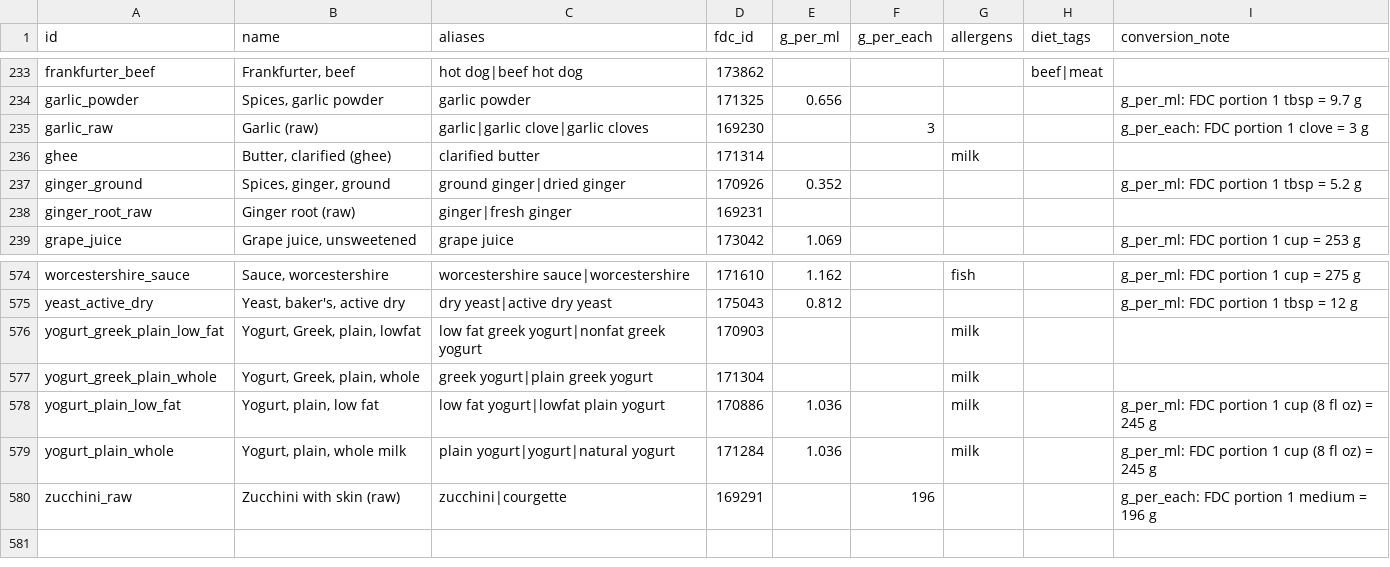
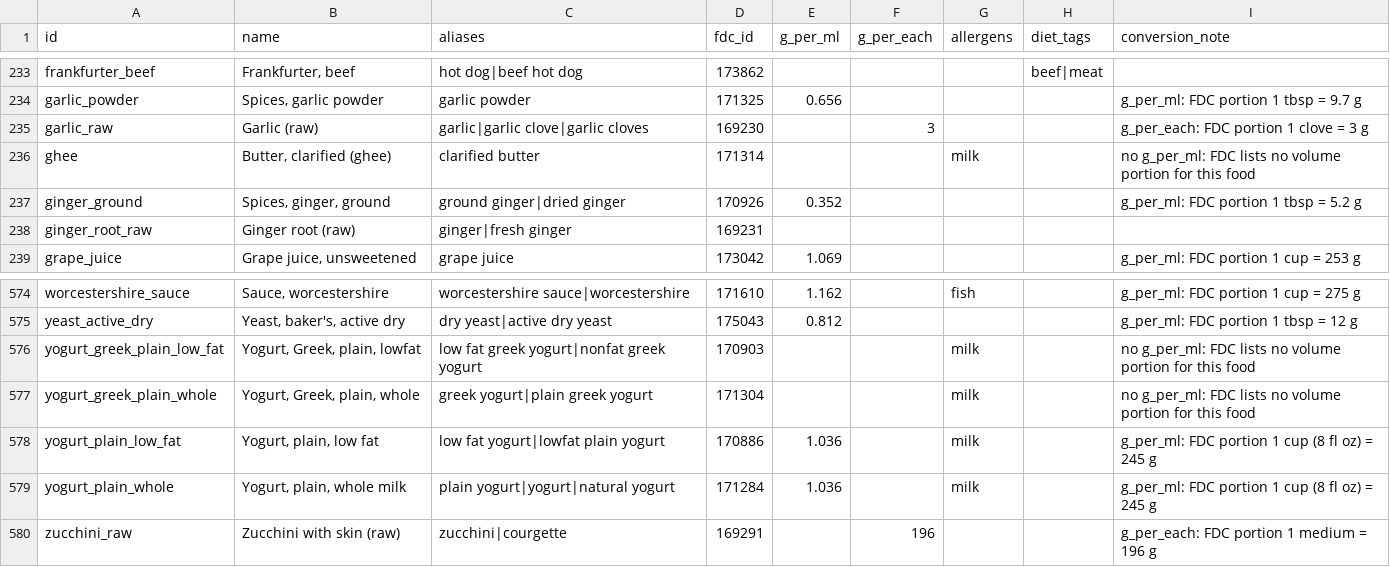
Before and after one commit to cooper3330/weekly-meal-planner, a CSV file: src/mealplanner/nutrition/data/catalog_source.csv, drawn as a sheet; only a part is shown, gaps mark what is left out; the diff covers the shown part only.

```diff
--- a/src/mealplanner/nutrition/data/catalog_source.csv
+++ b/src/mealplanner/nutrition/data/catalog_source.csv
@@ -235,3 +235,3 @@ garlic_powder,"Spices, garlic powder",garlic powder,171325,0.656,,,,g_per_ml: FD
 garlic_raw,Garlic (raw),garlic|garlic clove|garlic cloves,169230,,3,,,g_per_each: FDC portion 1 clove = 3 g
-ghee,"Butter, clarified (ghee)",clarified butter,171314,,,milk,,
+ghee,"Butter, clarified (ghee)",clarified butter,171314,,,milk,,no g_per_ml: FDC lists no volume portion for this food
 ginger_ground,"Spices, ginger, ground",ground ginger|dried ginger,170926,0.352,,,,g_per_ml: FDC portion 1 tbsp = 5.2 g
@@ -575,4 +575,4 @@ worcestershire_sauce,"Sauce, worcestershire",worcestershire sauce|worcestershire
 yeast_active_dry,"Yeast, baker's, active dry",dry yeast|active dry yeast,175043,0.812,,,,g_per_ml: FDC portion 1 tbsp = 12 g
-yogurt_greek_plain_low_fat,"Yogurt, Greek, plain, lowfat",low fat greek yogurt|nonfat greek yogurt,170903,,,milk,,
-yogurt_greek_plain_whole,"Yogurt, Greek, plain, whole",greek yogurt|plain greek yogurt,171304,,,milk,,
+yogurt_greek_plain_low_fat,"Yogurt, Greek, plain, lowfat",low fat greek yogurt|nonfat greek yogurt,170903,,,milk,,no g_per_ml: FDC lists no volume portion for this food
+yogurt_greek_plain_whole,"Yogurt, Greek, plain, whole",greek yogurt|plain greek yogurt,171304,,,milk,,no g_per_ml: FDC lists no volume portion for this food
 yogurt_plain_low_fat,"Yogurt, plain, low fat",low fat yogurt|lowfat plain yogurt,170886,1.036,,milk,,g_per_ml: FDC portion 1 cup (8 fl oz) = 245 g
```
Also changed, not shown: 40 edited cells elsewhere in this file, src/mealplanner/nutrition/data/ingredients.csv, 1 other file.
